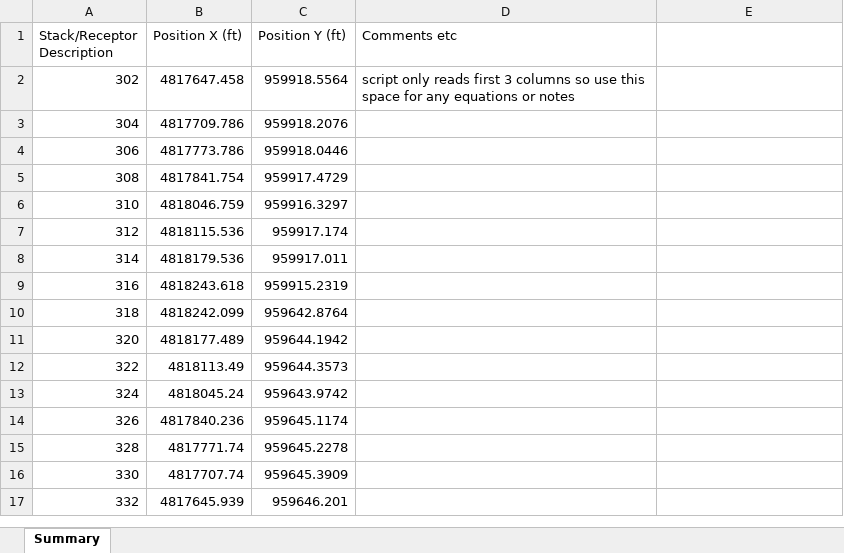
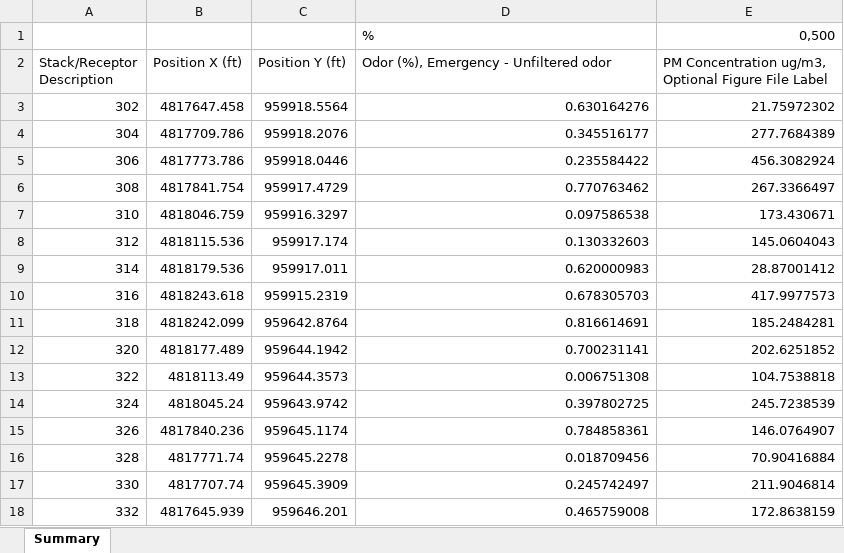
Before and after one commit to sbaldwinCPP/personal-workspace, an Excel workbook: Dotplots_update/14724_XY.xlsx, sheet Summary, drawn as a sheet; only a part is shown; values as stored, in another font and other column widths than the file's, no cell formats; addresses are those after the commit; the diff covers the shown part only; the diff names each change by its address in the sheet, - before the commit and + after, or states it on an @@ line.

Commit message:
updated input file format and read_files function. need to work on plot functions next, almost there

```diff
--- a/Dotplots_update/14724_XY.xlsx (sheet Summary)
+++ b/Dotplots_update/14724_XY.xlsx (sheet Summary)
+row 1:  |  |  | % | 0,500
-D2: Comments etc
+D2: Odor (%), Emergency - Unfiltered odor
-E2: (empty)
+E2: PM Concentration ug/m3, Optional Figure File Label
-D3: script only reads first 3 columns so use this space for any equations or notes
+D3: 0.630164276
-E3: (empty)
+E3: 21.75972302
-D4: (empty)
+D4: 0.345516177
-E4: (empty)
+E4: 277.7684389
-D5: (empty)
+D5: 0.235584422
-E5: (empty)
+E5: 456.3082924
-D6: (empty)
+D6: 0.770763462
-E6: (empty)
+E6: 267.3366497
-D7: (empty)
+D7: 0.097586538
-E7: (empty)
+E7: 173.430671
-D8: (empty)
+D8: 0.130332603
-E8: (empty)
+E8: 145.0604043
-D9: (empty)
+D9: 0.620000983
-E9: (empty)
+E9: 28.87001412
-D10: (empty)
+D10: 0.678305703
-E10: (empty)
+E10: 417.9977573
-D11: (empty)
+D11: 0.816614691
-E11: (empty)
+E11: 185.2484281
-D12: (empty)
+D12: 0.700231141
-E12: (empty)
+E12: 202.6251852
-D13: (empty)
+D13: 0.006751308
-E13: (empty)
+E13: 104.7538818
-D14: (empty)
+D14: 0.397802725
-E14: (empty)
+E14: 245.7238539
-D15: (empty)
+D15: 0.784858361
-E15: (empty)
+E15: 146.0764907
-D16: (empty)
+D16: 0.018709456
-E16: (empty)
+E16: 70.90416884
-D17: (empty)
+D17: 0.245742497
-E17: (empty)
+E17: 211.9046814
-D18: (empty)
+D18: 0.465759008
-E18: (empty)
+E18: 172.8638159
```
Also changed, not shown: 180 edited cells elsewhere in this sheet, cell formats, formulas that keep their value, 1 other file.
